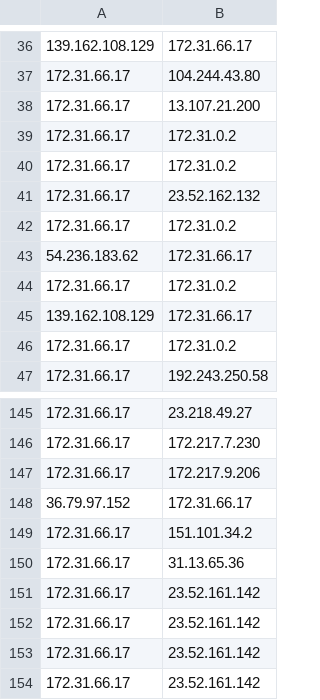
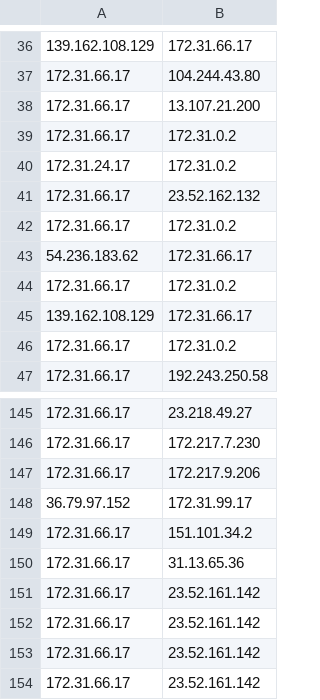
Before and after one commit to Jacob01829/TCP_Flags, a CSV file: test_graph.csv, drawn as a sheet; only a part is shown, gaps mark what is left out; the diff names each change by its address in the sheet, - before the commit and + after, or states it on an @@ line.

Commit message:
Update test_graph.csv

```diff
--- a/test_graph.csv
+++ b/test_graph.csv
-A40: 172.31.66.17
+A40: 172.31.24.17
-B148: 172.31.66.17
+B148: 172.31.99.17
```
